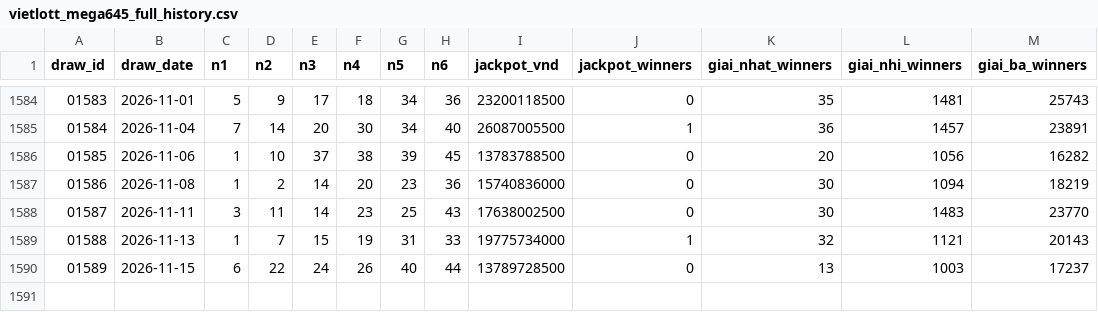
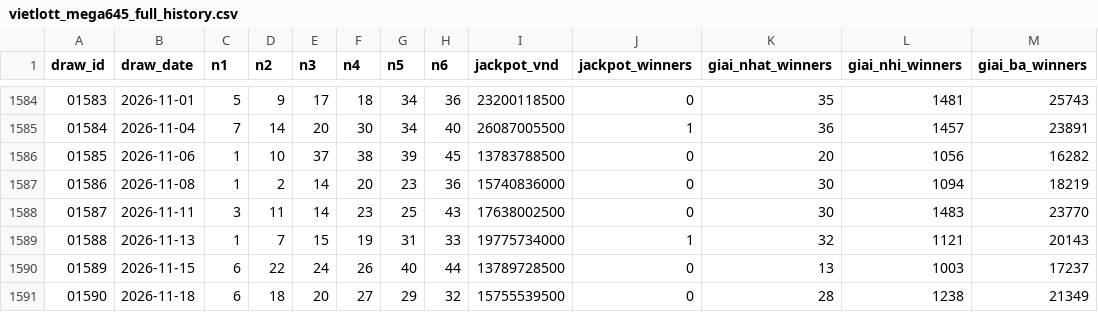
Before and after one commit to vammm121/vietlott-tracker, a CSV file: vietlott_mega645_full_history.csv, drawn as a sheet; only a part is shown, gaps mark what is left out.

```diff
--- a/vietlott_mega645_full_history.csv
+++ b/vietlott_mega645_full_history.csv
@@ -1590 +1590,2 @@ draw_id,draw_date,n1,n2,n3,n4,n5,n6,jackpot_vnd,jackpot_winners,giai_nhat_winner
 01589,2026-11-15,6,22,24,26,40,44,13789728500,0,13,1003,17237
+01590,2026-11-18,6,18,20,27,29,32,15755539500,0,28,1238,21349
```
Also changed, not shown: 3 other files.
